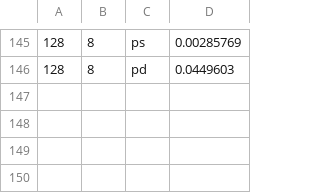
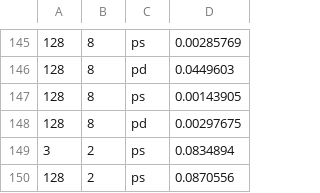
Before and after one commit to nicolaemmolo/SPM_Project, a CSV file: project/wavefront_results.csv, drawn as a sheet; only a part is shown, gaps mark what is left out.

```diff
--- a/project/wavefront_results.csv
+++ b/project/wavefront_results.csv
@@ -146 +146,5 @@
 128,8,pd,0.0449603
+128,8,ps,0.00143905
+128,8,pd,0.00297675
+3,2,ps,0.0834894
+128,2,ps,0.0870556
```
Also changed, not shown: 6 other files.
